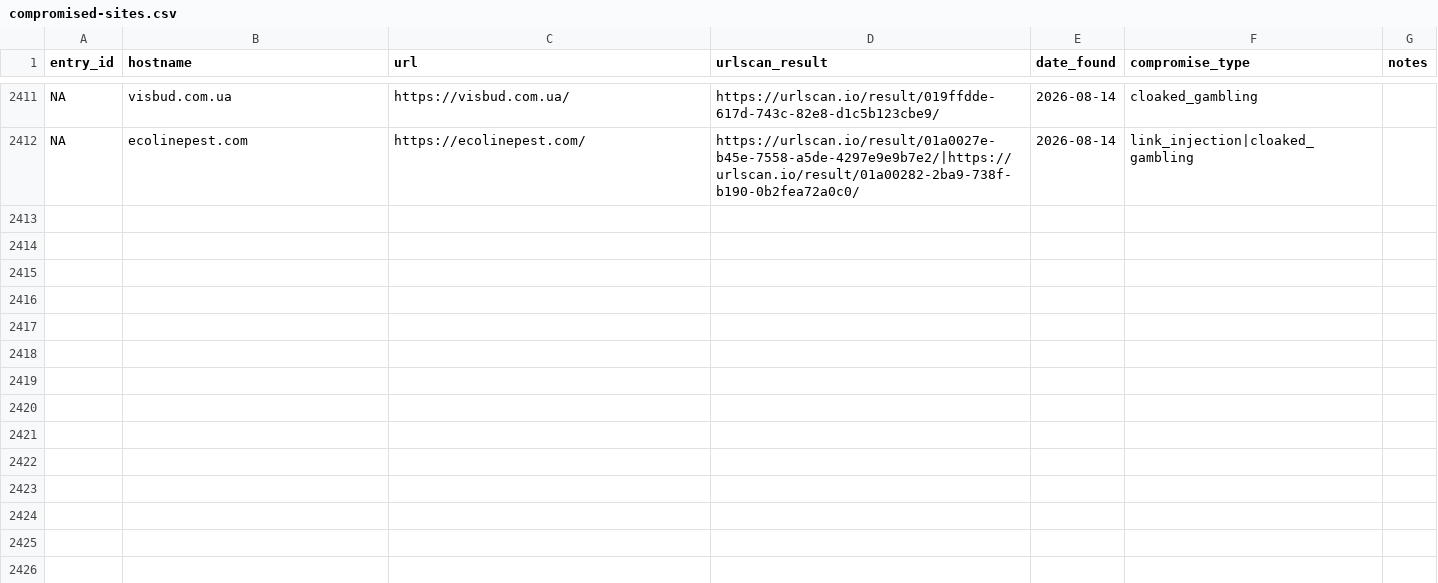
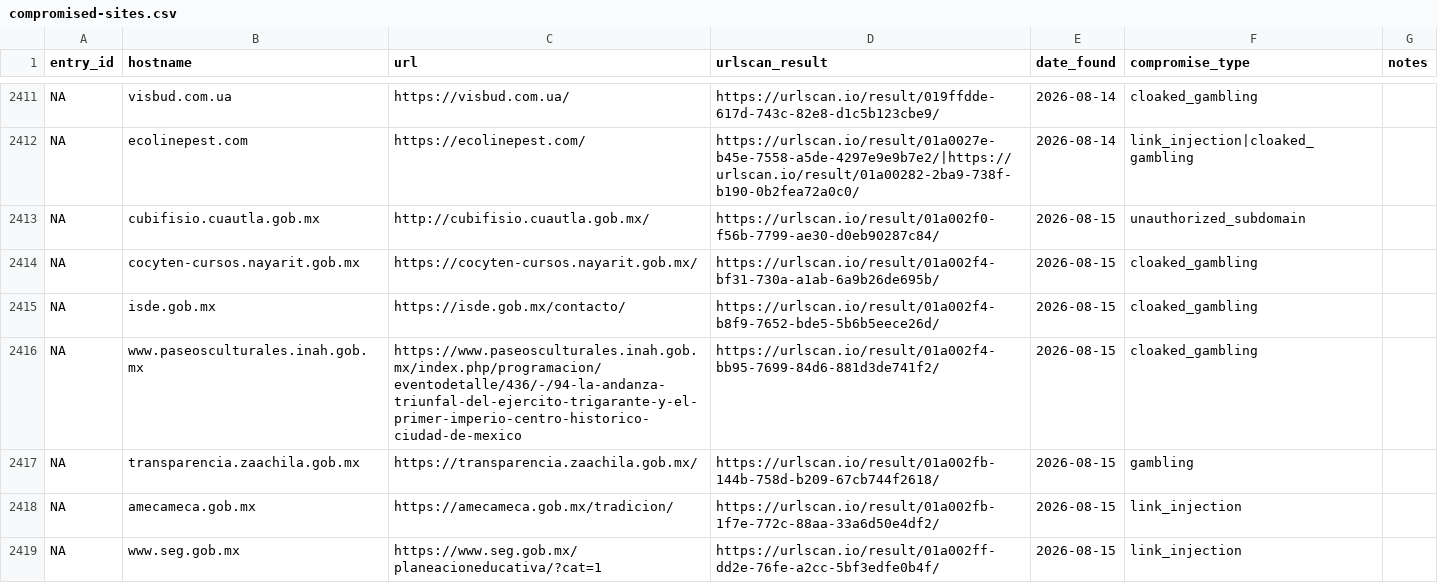
Before and after one commit to battlingamazons/compromised-sites-tracker, a CSV file: compromised-sites.csv, drawn as a sheet; only a part is shown, gaps mark what is left out.

Commit message:
Update compromised-sites.csv

```diff
--- a/compromised-sites.csv
+++ b/compromised-sites.csv
@@ -2412 +2412,8 @@ NA, visbud.com.ua, https://visbud.com.ua/, https://urlscan.io/result/019ffdde-61
 NA, ecolinepest.com, https://ecolinepest.com/, https://urlscan.io/result/01a0027e-b45e-7558-a5de-4297e9e9b7e2/|https://urlscan.io/result/01a00282-2ba9-738f-b190-0b2fea72a0c0/, 2026-08-14, link_injection|cloaked_gambling, ""
+NA, cubifisio.cuautla.gob.mx, http://cubifisio.cuautla.gob.mx/, https://urlscan.io/result/01a002f0-f56b-7799-ae30-d0eb90287c84/, 2026-08-15, unauthorized_subdomain, ""
+NA, cocyten-cursos.nayarit.gob.mx, https://cocyten-cursos.nayarit.gob.mx/, https://urlscan.io/result/01a002f4-bf31-730a-a1ab-6a9b26de695b/, 2026-08-15, cloaked_gambling, ""
+NA, isde.gob.mx, https://isde.gob.mx/contacto/, https://urlscan.io/result/01a002f4-b8f9-7652-bde5-5b6b5eece26d/, 2026-08-15, cloaked_gambling, ""
+NA, www.paseosculturales.inah.gob.mx, https://www.paseosculturales.inah.gob.mx/index.php/programacion/eventodetalle/436/-/94-la-andanza-triunfal-del-ejercito-trigarante-y-el-primer-imperio-centro-historico-ciudad-de-mexico, https://urlscan.io/result/01a002f4-bb95-7699-84d6-881d3de741f2/, 2026-08-15, cloaked_gambling, ""
+NA, transparencia.zaachila.gob.mx, https://transparencia.zaachila.gob.mx/, https://urlscan.io/result/01a002fb-144b-758d-b209-67cb744f2618/, 2026-08-15, gambling, ""
+NA, amecameca.gob.mx, https://amecameca.gob.mx/tradicion/, https://urlscan.io/result/01a002fb-1f7e-772c-88aa-33a6d50e4df2/, 2026-08-15, link_injection, ""
+NA, www.seg.gob.mx, https://www.seg.gob.mx/planeacioneducativa/?cat=1, https://urlscan.io/result/01a002ff-dd2e-76fe-a2cc-5bf3edfe0b4f/, 2026-08-15, link_injection, ""
```
